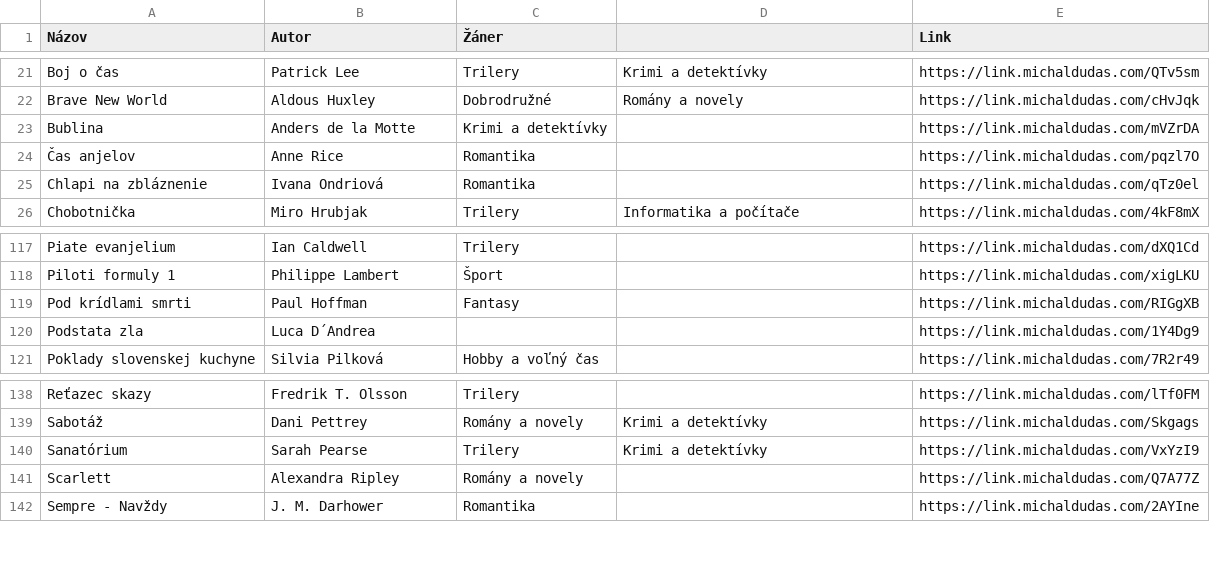
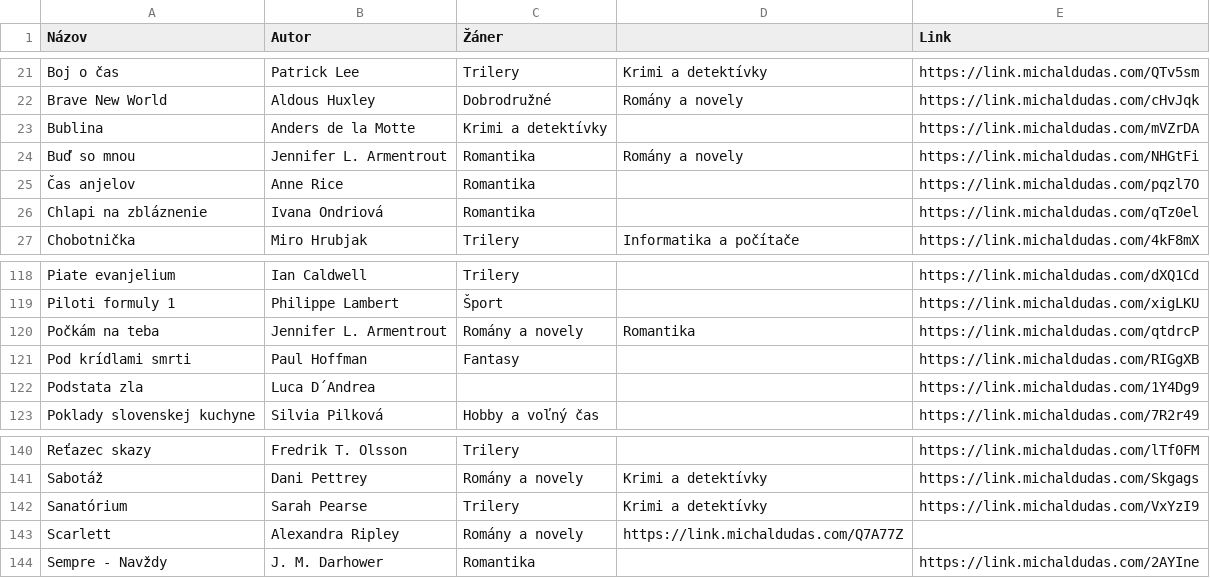
Before and after one commit to misko0709/misko0709.github.io, a CSV file: data/kniznica.csv, drawn as a sheet; only a part is shown, gaps mark what is left out.

Commit message:
Update kniznica.csv

```diff
--- a/data/kniznica.csv
+++ b/data/kniznica.csv
@@ -23,2 +23,3 @@ Brave New World,Aldous Huxley,Dobrodružné ,Romány a novely
 Bublina,Anders de la Motte,Krimi a detektívky ,                                                                     ,         https://link.michaldudas.com/mVZrDA
+Buď so mnou,Jennifer L. Armentrout,Romantika , Romány a novely, https://link.michaldudas.com/NHGtFi
 Čas anjelov,Anne Rice,Romantika ,                                                                                   ,         https://link.michaldudas.com/pqzl7O
@@ -118,2 +119,3 @@ Piate evanjelium,Ian Caldwell,Trilery ,
 Piloti formuly 1,Philippe Lambert,Šport,                                                                            ,         https://link.michaldudas.com/xigLKU
+Počkám na teba,Jennifer L. Armentrout,Romány a novely,Romantika ,https://link.michaldudas.com/qtdrcP
 Pod krídlami smrti,Paul Hoffman,Fantasy ,                                                                           ,         https://link.michaldudas.com/RIGgXB
@@ -140,3 +142,3 @@ Sabotáž,Dani Pettrey,Romány a novely,Krimi a detektívky
 Sanatórium,Sarah Pearse,Trilery ,Krimi a detektívky                                                                 ,         https://link.michaldudas.com/VxYzI9
-Scarlett,Alexandra Ripley,Romány a novely,                                                                          ,         https://link.michaldudas.com/Q7A77Z
+Scarlett,Alexandra Ripley,Romány a novely                                                                         ,         https://link.michaldudas.com/Q7A77Z
 Sempre - Navždy,J. M. Darhower,Romantika ,                                                                          ,         https://link.michaldudas.com/2AYIne
```
